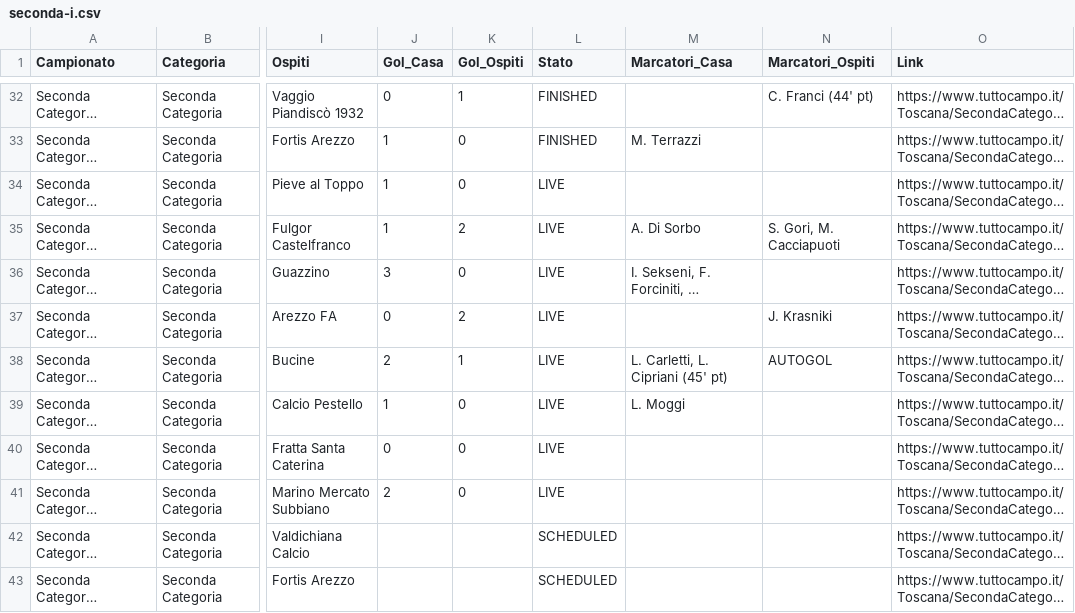
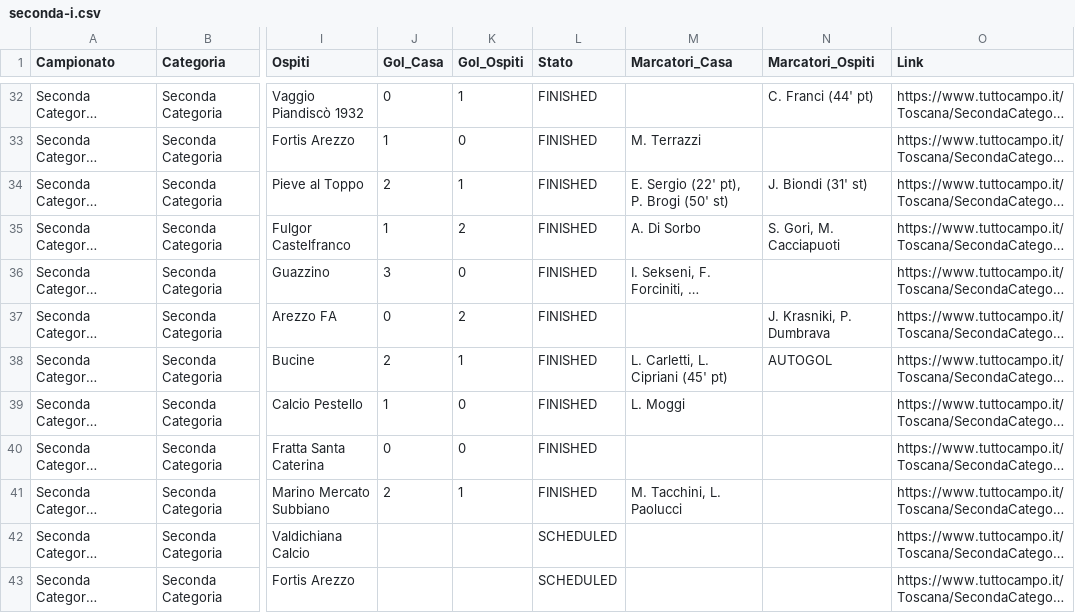
Before and after one commit to cicciocanestro/calcio-toscana-scraper, a CSV file: data/exports/seconda-i.csv, drawn as a sheet; only a part is shown, gaps mark what is left out; long unchanged cells end in …; the diff names each change by its address in the sheet, - before the commit and + after, or states it on an @@ line.

```diff
--- a/data/exports/seconda-i.csv
+++ b/data/exports/seconda-i.csv
-J34 (Gol_Casa): 1
+J34 (Gol_Casa): 2
-K34 (Gol_Ospiti): 0
+K34 (Gol_Ospiti): 1
-L34:L41 (Stato): LIVE
+L34:L41 (Stato): FINISHED
-M34 (Marcatori_Casa): (empty)
+M34 (Marcatori_Casa): E. Sergio (22' pt), P. Brogi (50' st)
-N34 (Marcatori_Ospiti): (empty)
+N34 (Marcatori_Ospiti): J. Biondi (31' st)
-N37 (Marcatori_Ospiti): J. Krasniki
+N37 (Marcatori_Ospiti): J. Krasniki, P. Dumbrava
-K41 (Gol_Ospiti): 0
+K41 (Gol_Ospiti): 1
-M41 (Marcatori_Casa): (empty)
+M41 (Marcatori_Casa): M. Tacchini, L. Paolucci
```
Also changed, not shown: data/exports/promozione-c.csv, data/exports/terza-arezzo.csv, 7 other files.
